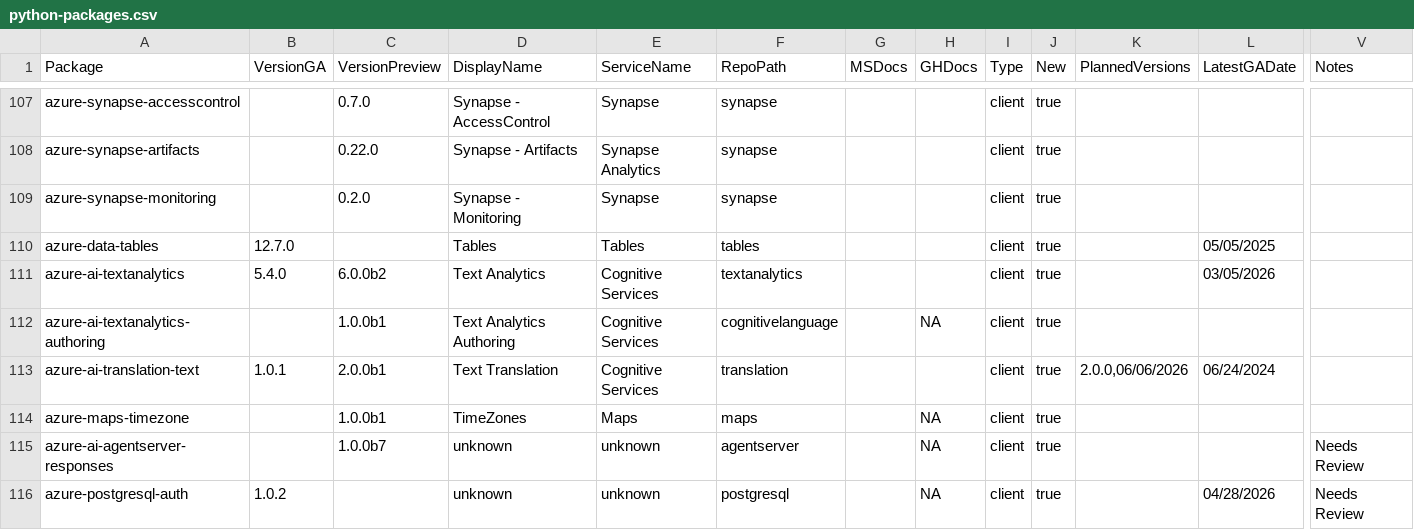
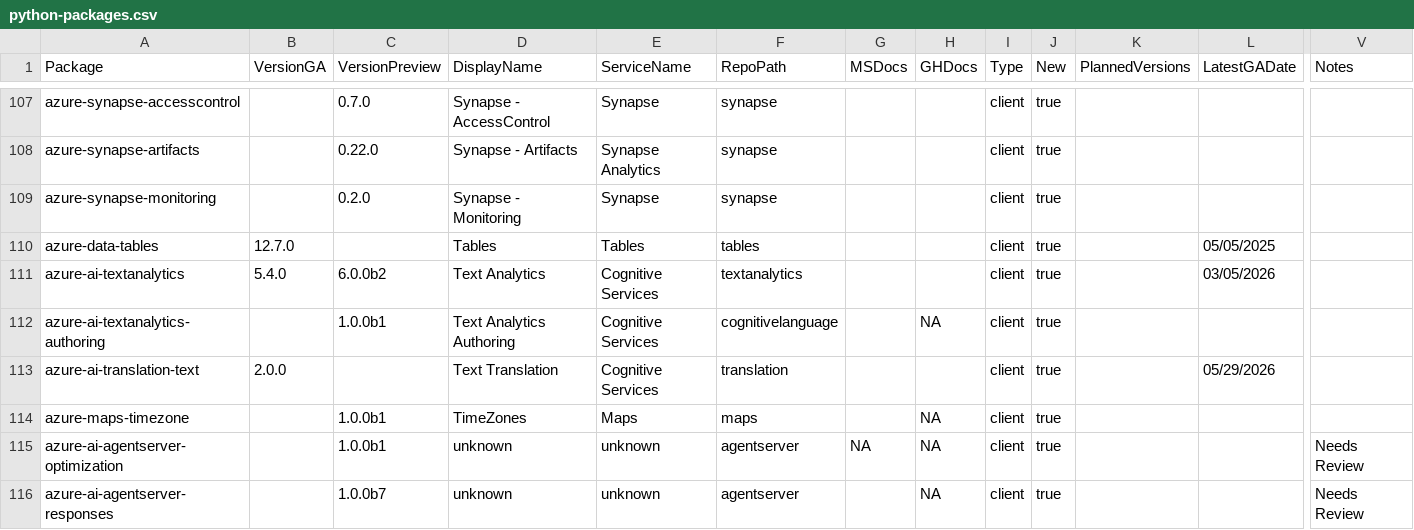
Before and after one commit to Azure/azure-sdk, a CSV file: _data/releases/latest/python-packages.csv, drawn as a sheet; only a part is shown, gaps mark what is left out; the shorter side is filled out with more unchanged rows; rows hold the shown columns only; the diff covers the shown part only; the diff names each change by its address in the sheet, - before the commit and + after, or states it on an @@ line.

```diff
--- a/_data/releases/latest/python-packages.csv
+++ b/_data/releases/latest/python-packages.csv
-B113 (VersionGA): 1.0.1
+B113 (VersionGA): 2.0.0
-C113 (VersionPreview): 2.0.0b1
+C113 (VersionPreview): (empty)
-K113 (PlannedVersions): 2.0.0,06/06/2026
+K113 (PlannedVersions): (empty)
-L113 (LatestGADate): 06/24/2024
+L113 (LatestGADate): 05/29/2026
+row 115: azure-ai-agentserver-optimization |  | 1.0.0b1 | unknown | unknown | agentserver | NA | NA | client | true |  |  | Needs Review
```
Also changed, not shown: 7 added rows, 1 removed row and 76 edited cells elsewhere in this file, _data/releases/latest/dotnet-packages.csv, _data/releases/latest/go-packages.csv, 7 other files.
